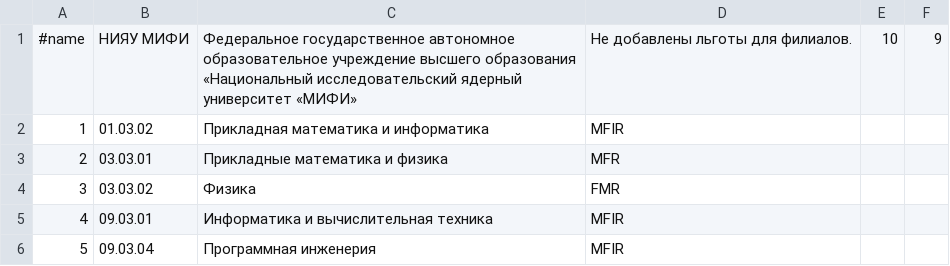
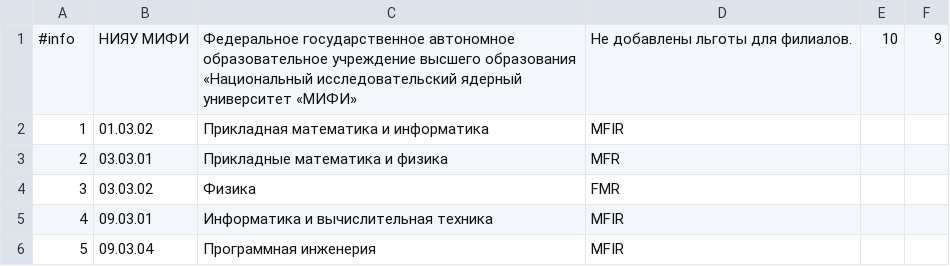
Before and after one commit to kumovstvo/kumovstvo.github.io, a CSV file: res/vuzs/mephi.csv, drawn as a sheet; only a part is shown.

```diff
--- a/res/vuzs/mephi.csv
+++ b/res/vuzs/mephi.csv
@@ -1,2 +1,2 @@
-#name;НИЯУ МИФИ;Федеральное государственное автономное образовательное учреждение высшего образования «Национальный исследовательский ядерный университет «МИФИ»;Не добавлены льготы для филиалов.;10;9
+#info;НИЯУ МИФИ;Федеральное государственное автономное образовательное учреждение высшего образования «Национальный исследовательский ядерный университет «МИФИ»;Не добавлены льготы для филиалов.;10;9
 1;01.03.02;Прикладная математика и информатика;MFIR;;
```
Also changed, not shown: 1 other file.
